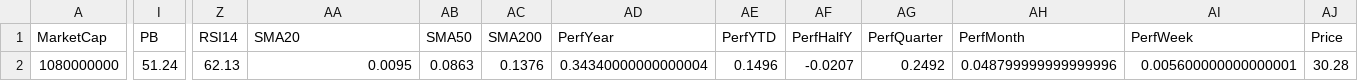
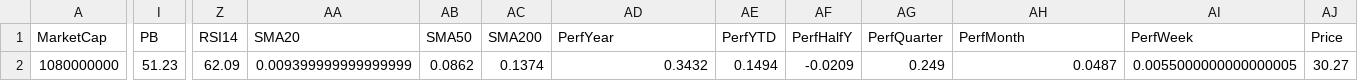
Before and after one commit to mihailnica10/findata, a CSV file: data/AAMI.csv, drawn as a sheet; only a part is shown, gaps mark what is left out; the diff covers the shown part only; the diff names each change by its address in the sheet, - before the commit and + after, or states it on an @@ line.

Commit message:
Update financial data for AAMI (CSV for new quarter)

```diff
--- a/data/AAMI.csv
+++ b/data/AAMI.csv
-I2 (PB): 51.24
+I2 (PB): 51.23
-Z2 (RSI14): 62.13
+Z2 (RSI14): 62.09
-AA2 (SMA20): 0.0095
+AA2 (SMA20): 0.009399999999999999
-AB2 (SMA50): 0.0863
+AB2 (SMA50): 0.0862
-AC2 (SMA200): 0.1376
+AC2 (SMA200): 0.1374
-AD2 (PerfYear): 0.34340000000000004
+AD2 (PerfYear): 0.3432
-AE2 (PerfYTD): 0.1496
+AE2 (PerfYTD): 0.1494
-AF2 (PerfHalfY): -0.0207
+AF2 (PerfHalfY): -0.0209
-AG2 (PerfQuarter): 0.2492
+AG2 (PerfQuarter): 0.249
-AH2 (PerfMonth): 0.048799999999999996
+AH2 (PerfMonth): 0.0487
-AI2 (PerfWeek): 0.005600000000000001
+AI2 (PerfWeek): 0.0055000000000000005
-AJ2 (Price): 30.28
+AJ2 (Price): 30.27
```
Also changed, not shown: 1 edited cell elsewhere in this file.
